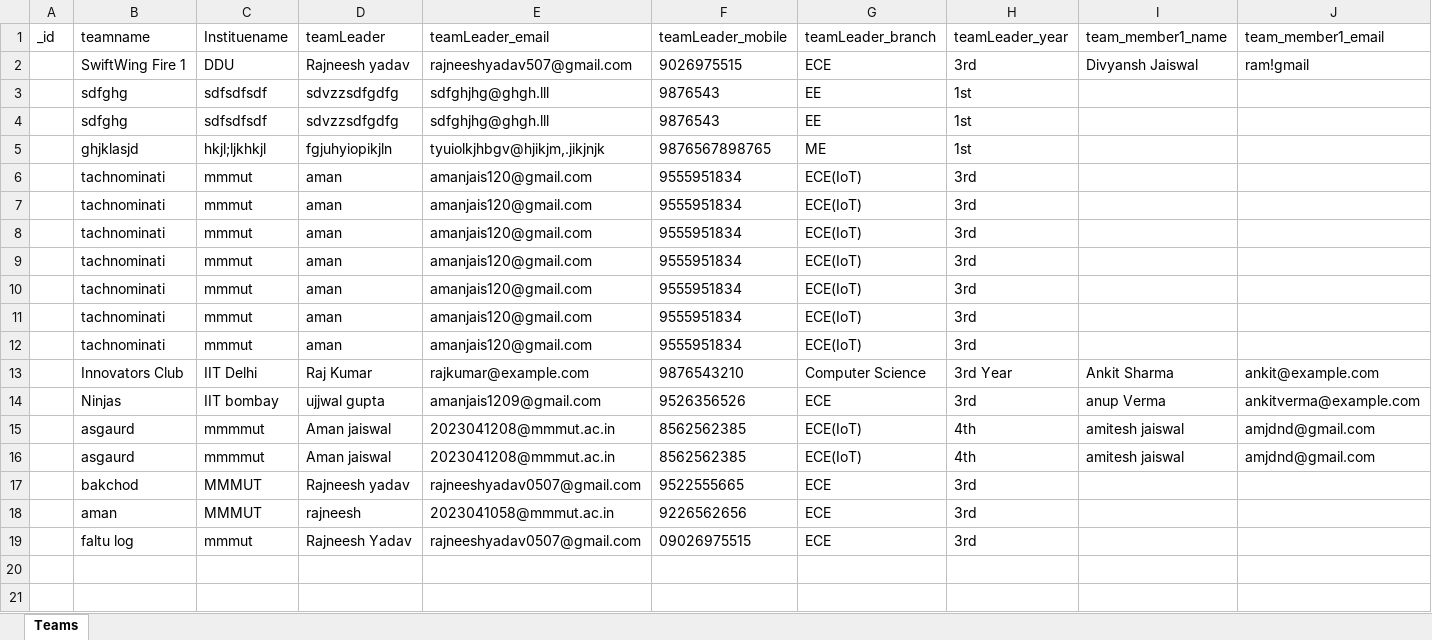
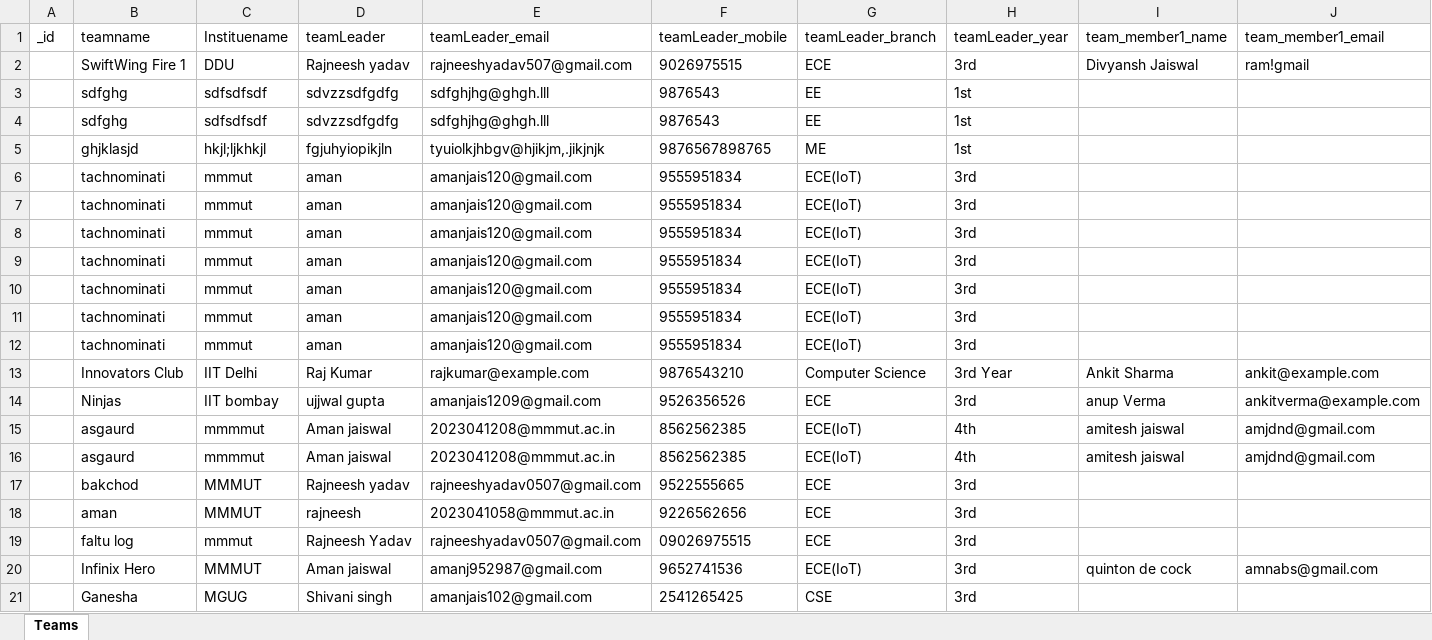
Before and after one commit to amanjais123/SW, an Excel workbook: Backend/output.xlsx, sheet Teams, drawn as a sheet; only a part is shown; values as stored, in another font and other column widths than the file's, no borders; rows hold the shown columns only; the diff names each change by its address in the sheet, - before the commit and + after, or states it on an @@ line.

```diff
--- a/Backend/output.xlsx (sheet Teams)
+++ b/Backend/output.xlsx (sheet Teams)
+row 20:  | Infinix Hero | MMMUT | Aman jaiswal | amanj952987@gmail.com | 9652741536 | ECE(IoT) | 3rd | quinton de cock | amnabs@gmail.com
+row 21:  | Ganesha | MGUG | Shivani singh | amanjais102@gmail.com | 2541265425 | CSE | 3rd
```
Also changed, not shown: 3 other files.
